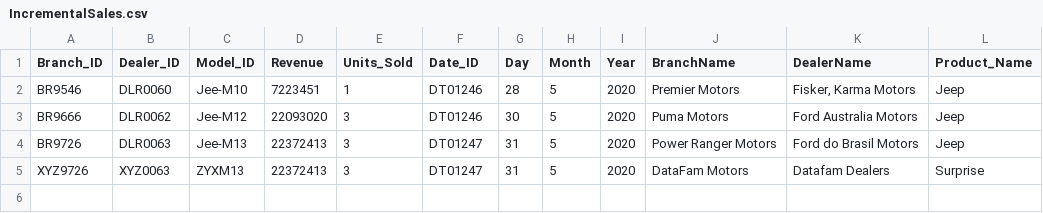
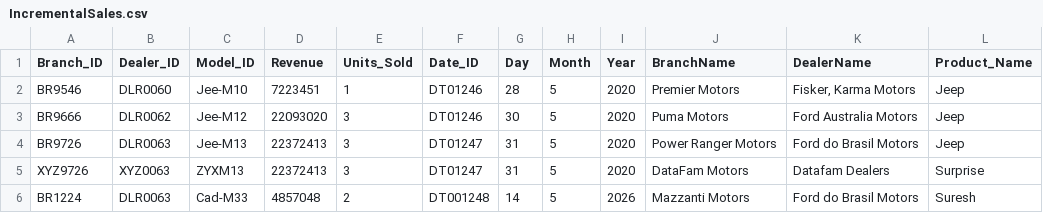
Before and after one commit to Suresh-Kumar-T/AzureCloud, a CSV file: IncrementalSales.csv, drawn as a sheet.

Commit message:
Update IncrementalSales.csv

```diff
--- a/IncrementalSales.csv
+++ b/IncrementalSales.csv
@@ -5 +5,2 @@ BR9726,DLR0063,Jee-M13,22372413,3,DT01247,31,5,2020,Power Ranger Motors,Ford do
 XYZ9726,XYZ0063,ZYXM13,22372413,3,DT01247,31,5,2020,DataFam Motors,Datafam Dealers,Surprise
+BR1224,DLR0063,Cad-M33,4857048,2,DT001248,14,5,2026,Mazzanti Motors,Ford do Brasil Motors,Suresh
```
